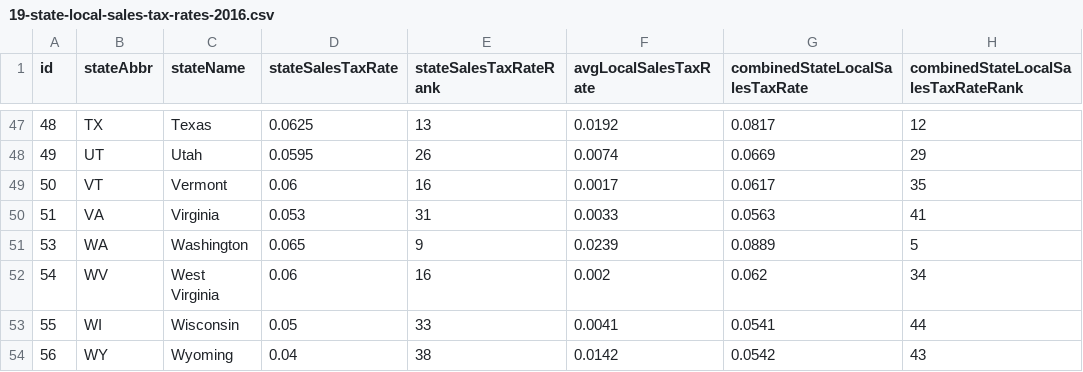
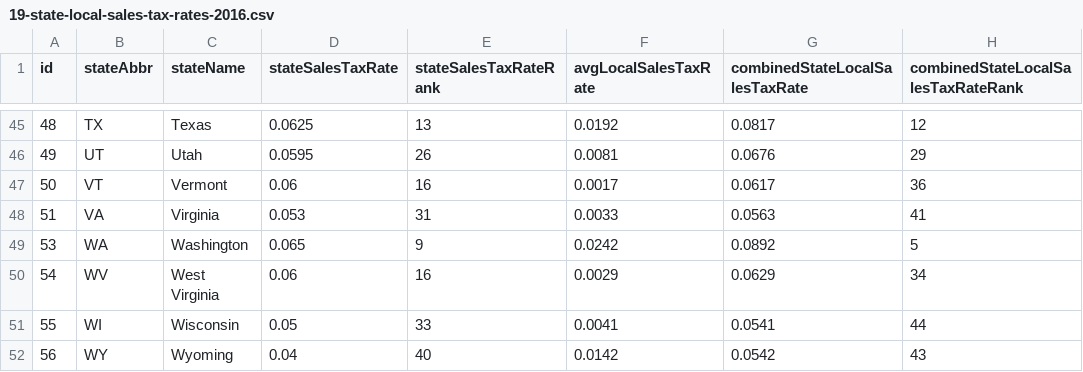
Before and after one commit to TaxFoundation/facts-and-figures, a CSV file: 19-state-local-sales-tax-rates-2016.csv, drawn as a sheet; only a part is shown, gaps mark what is left out; the diff covers the shown part only.

```diff
--- a/19-state-local-sales-tax-rates-2016.csv
+++ b/19-state-local-sales-tax-rates-2016.csv
@@ -47,8 +45,8 @@ id,stateAbbr,stateName,stateSalesTaxRate,stateSalesTaxRateRank,avgLocalSalesTaxR
 48,TX,Texas,0.0625,13,0.0192,0.0817,12
-49,UT,Utah,0.0595,26,0.0074,0.0669,29
-50,VT,Vermont,0.06,16,0.0017,0.0617,35
+49,UT,Utah,0.0595,26,0.0081,0.0676,29
+50,VT,Vermont,0.06,16,0.0017,0.0617,36
 51,VA,Virginia,0.053,31,0.0033,0.0563,41
-53,WA,Washington,0.065,9,0.0239,0.0889,5
-54,WV,West Virginia,0.06,16,0.002,0.062,34
+53,WA,Washington,0.065,9,0.0242,0.0892,5
+54,WV,West Virginia,0.06,16,0.0029,0.0629,34
 55,WI,Wisconsin,0.05,33,0.0041,0.0541,44
-56,WY,Wyoming,0.04,38,0.0142,0.0542,43
+56,WY,Wyoming,0.04,40,0.0142,0.0542,43
```
Also changed, not shown: 2 removed rows and 62 edited cells elsewhere in this file.
